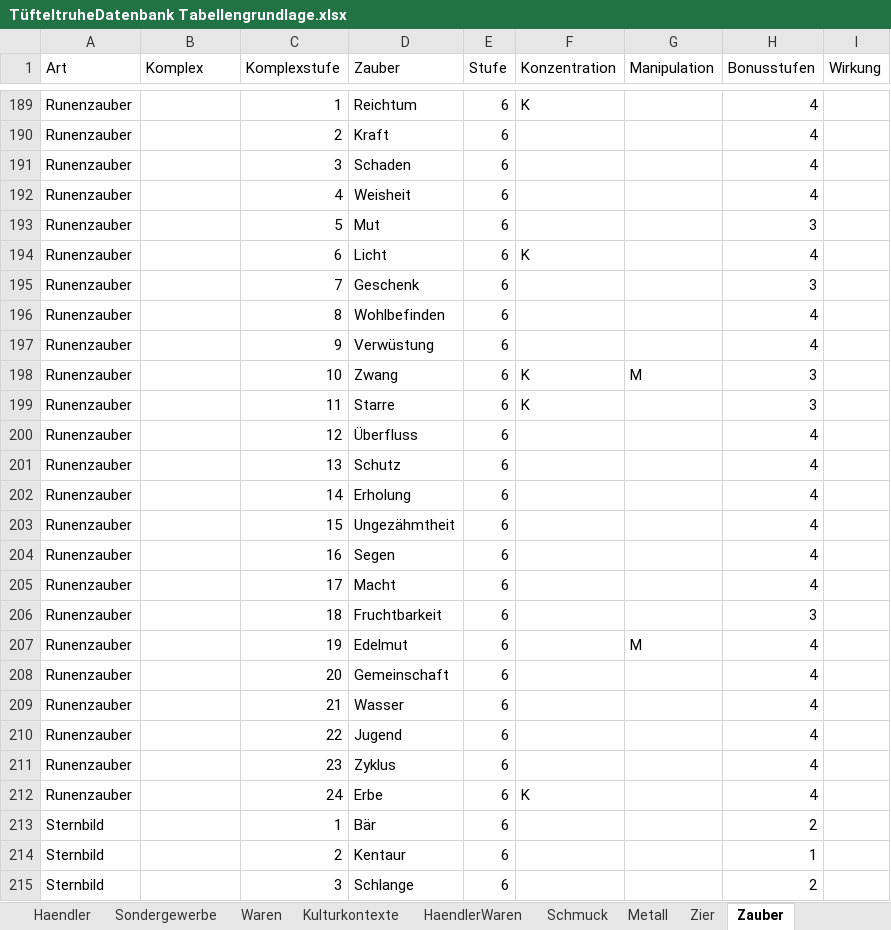
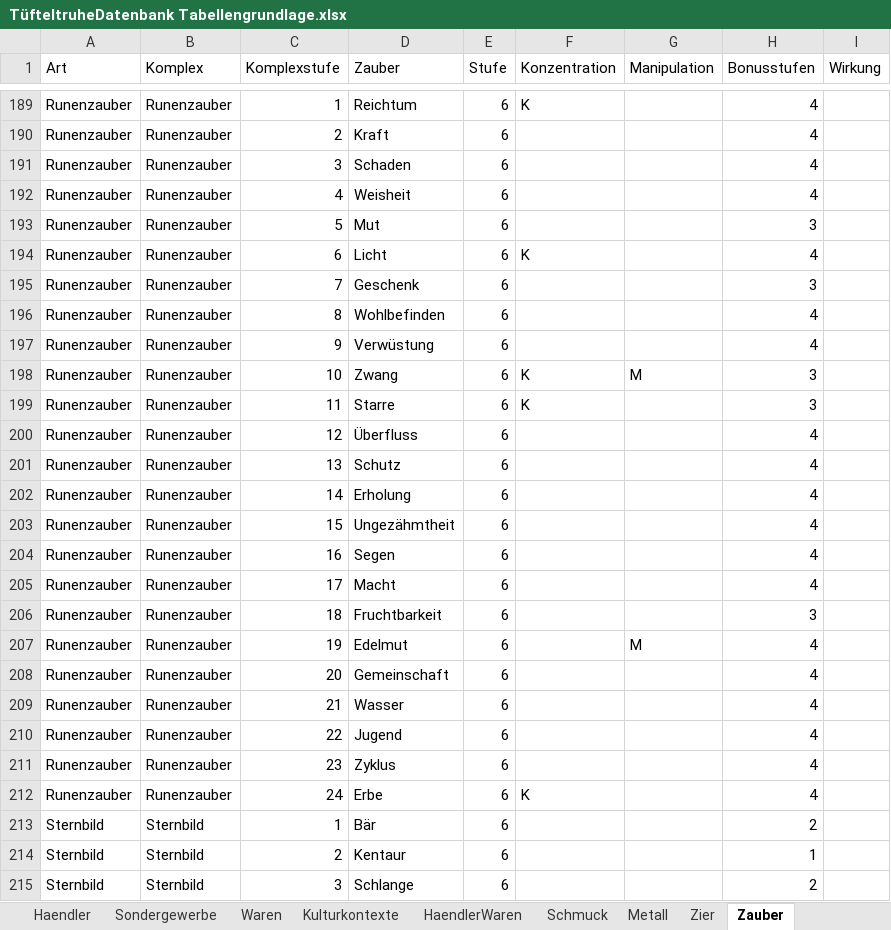
Before and after one commit to l-ammer/Tuefteltruhe, an Excel workbook: TüfteltruheDatenbank Tabellengrundlage.xlsx, sheet Zauber, drawn as a sheet; only a part is shown, gaps mark what is left out; values as stored, in another font and other column widths than the file's, no borders; the diff covers the shown part only; the diff names each change by its address in the sheet, - before the commit and + after, or states it on an @@ line.

```diff
--- a/TüfteltruheDatenbank Tabellengrundlage.xlsx (sheet Zauber)
+++ b/TüfteltruheDatenbank Tabellengrundlage.xlsx (sheet Zauber)
-B189:B212 (Komplex): (empty)
+B189:B212 (Komplex): Runenzauber
-B213:B215 (Komplex): (empty)
+B213:B215 (Komplex): Sternbild
```
Also changed, not shown: 81 edited cells elsewhere in this sheet, sheet Waren, sheet HaendlerWaren, other sheet tabs, 5 other files.
